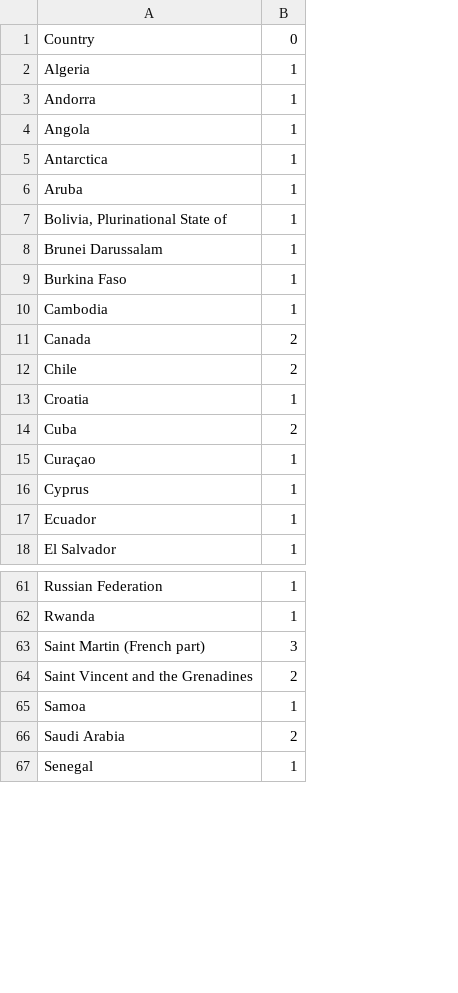
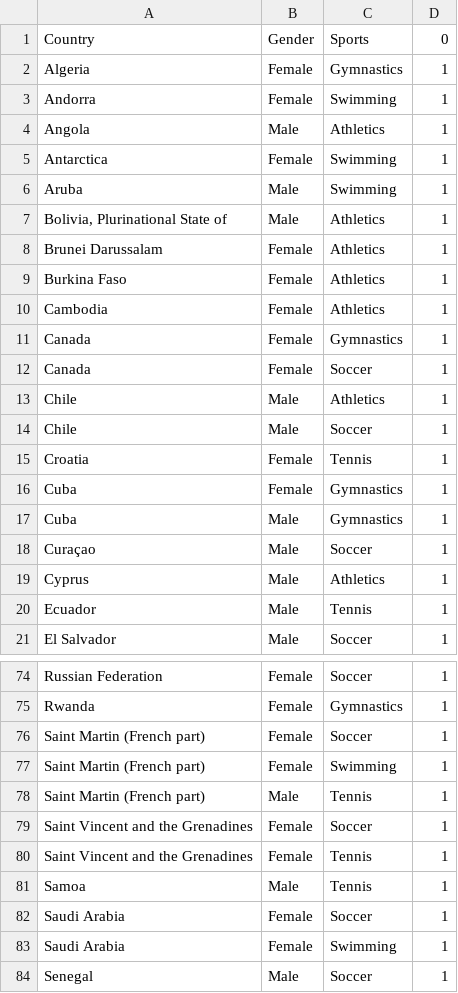
Before and after one commit to BakangMonei/DimphoSebogisi, a CSV file: analysis.csv, drawn as a sheet; only a part is shown, gaps mark what is left out; addresses are those after the commit; the diff covers the shown part only; the diff names each change by its address in the sheet, - before the commit and + after, or states it on an @@ line.

```diff
--- a/analysis.csv
+++ b/analysis.csv
+column B, rows 1-11: Gender | Female | Female | Male | Female | Male | Male | Female | Female | Female | Female; row 13: Male; rows 15-16: Female | Female; rows 18-21: all Male; rows 74-76: all Female; row 79: Female; rows 81-82: Male | Female; row 84: Male
+column C, rows 1-11: Sports | Gymnastics | Swimming | Athletics | Swimming | Swimming | Athletics | Athletics | Athletics | Athletics | Gymnastics; row 13: Athletics; rows 15-16: Tennis | Gymnastics; rows 18-21: Soccer | Athletics | Tennis | Soccer; rows 74-76: Soccer | Gymnastics | Soccer; row 79: Soccer; rows 81-82: Tennis | Soccer; row 84: Soccer
-D11: 2
+D11: 1
+row 12: Canada | Female | Soccer | 1
-D13: 2
+D13: 1
+row 14: Chile | Male | Soccer | 1
-D16: 2
+D16: 1
+row 17: Cuba | Male | Gymnastics | 1
-D76: 3
+D76: 1
+row 77: Saint Martin (French part) | Female | Swimming | 1
+row 78: Saint Martin (French part) | Male | Tennis | 1
-D79: 2
+D79: 1
+row 80: Saint Vincent and the Grenadines | Female | Tennis | 1
-D82: 2
+D82: 1
+row 83: Saudi Arabia | Female | Swimming | 1
```
Also changed, not shown: 11 added rows and 11 edited cells elsewhere in this file, my_web_logs.csv, 2 other files.
